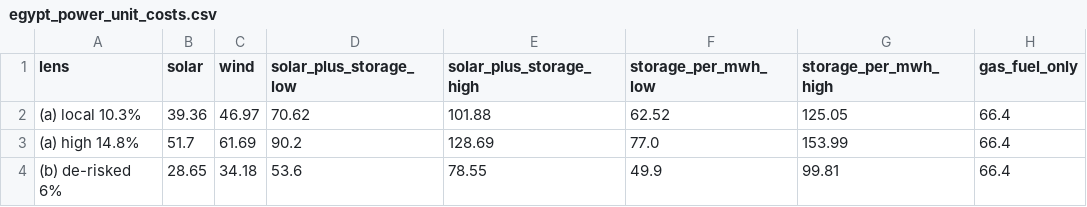
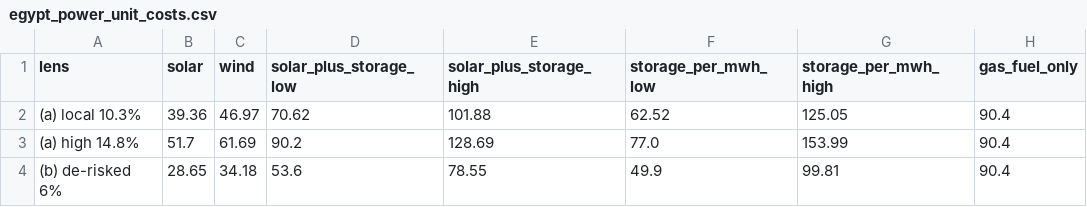
Before and after one commit to sjstretton/writing, a CSV file: B Theory and Research/3.4.EnergyTransitionMacroeconomics/2.Source/egypt_power_unit_costs.csv, drawn as a sheet.

```diff
--- a/B Theory and Research/3.4.EnergyTransitionMacroeconomics/2.Source/egypt_power_unit_costs.csv
+++ b/B Theory and Research/3.4.EnergyTransitionMacroeconomics/2.Source/egypt_power_unit_costs.csv
@@ -1,4 +1,4 @@
 lens,solar,wind,solar_plus_storage_low,solar_plus_storage_high,storage_per_mwh_low,storage_per_mwh_high,gas_fuel_only
-(a) local 10.3%,39.36,46.97,70.62,101.88,62.52,125.05,66.4
-(a) high 14.8%,51.7,61.69,90.2,128.69,77.0,153.99,66.4
-(b) de-risked 6%,28.65,34.18,53.6,78.55,49.9,99.81,66.4
+(a) local 10.3%,39.36,46.97,70.62,101.88,62.52,125.05,90.4
+(a) high 14.8%,51.7,61.69,90.2,128.69,77.0,153.99,90.4
+(b) de-risked 6%,28.65,34.18,53.6,78.55,49.9,99.81,90.4
```
Also changed, not shown: B Theory and Research/3.4.EnergyTransitionMacroeconomics/2.Source/egypt_paths.csv, B Theory and Research/3.4.EnergyTransitionMacroeconomics/2.Source/egypt_sector_table.csv, 11 other files.
